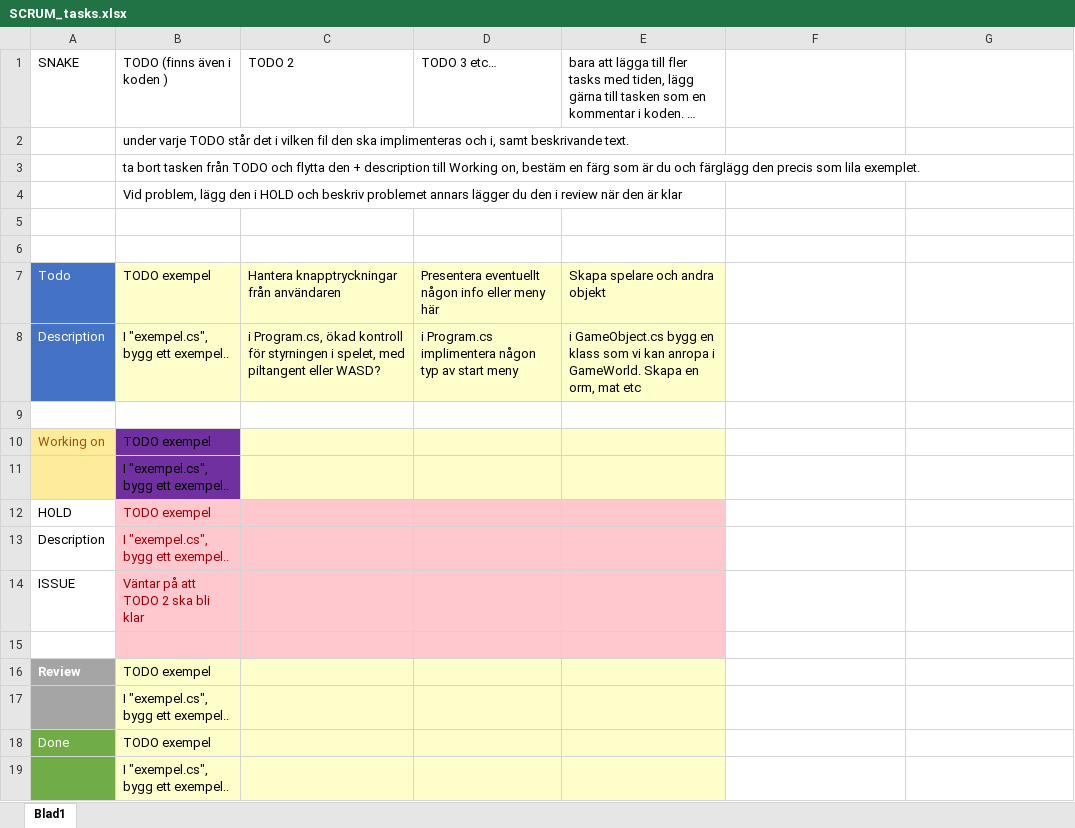
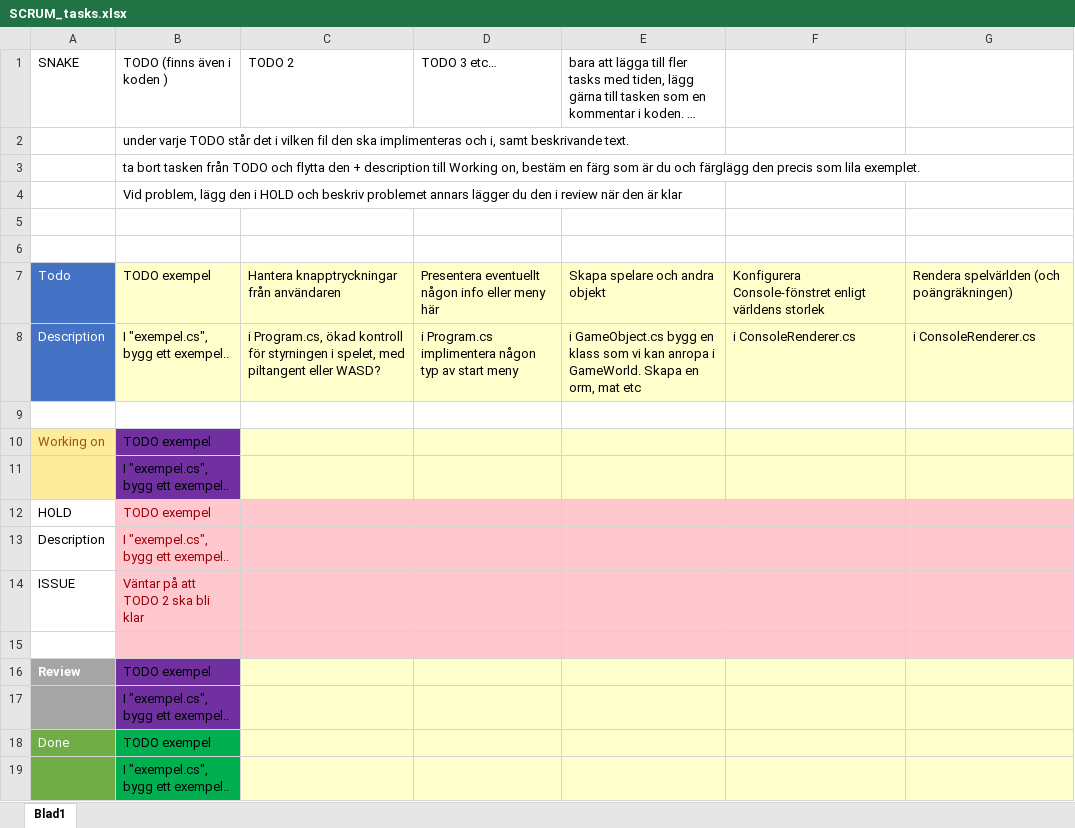
Before and after one commit to SebastianLindback/SYNE21LIN_ProgFo40-SnakeAssignment, an Excel workbook: SCRUM_tasks.xlsx, sheet Blad1, drawn as a sheet; long unchanged cells end in …; values as stored, in another font and other column widths than the file's, no borders; the diff names each change by its address in the sheet, - before the commit and + after, or states it on an @@ line.

Commit message:
fler tasks

```diff
--- a/SCRUM_tasks.xlsx (sheet Blad1)
+++ b/SCRUM_tasks.xlsx (sheet Blad1)
-F7: (empty)
+F7: Konfigurera Console-fönstret enligt världens storlek
-F7:G8 fill: none
+F7:G8 fill: #FFFFCC
-G7: (empty)
+G7: Rendera spelvärlden (och poängräkningen)
-F8: (empty)
+F8: i ConsoleRenderer.cs
-G8: (empty)
+G8: i ConsoleRenderer.cs
-F10:G11 fill: none
+F10:G11 fill: #FFFFCC
-F12:G15 fill: none
+F12:G15 fill: #FFC7CE
-B16:B17 fill: #FFFFCC
+B16:B17 fill: #7030A0
-F16:G19 fill: none
+F16:G19 fill: #FFFFCC
-B18:B19 fill: #FFFFCC
+B18:B19 fill: #00B050
```
